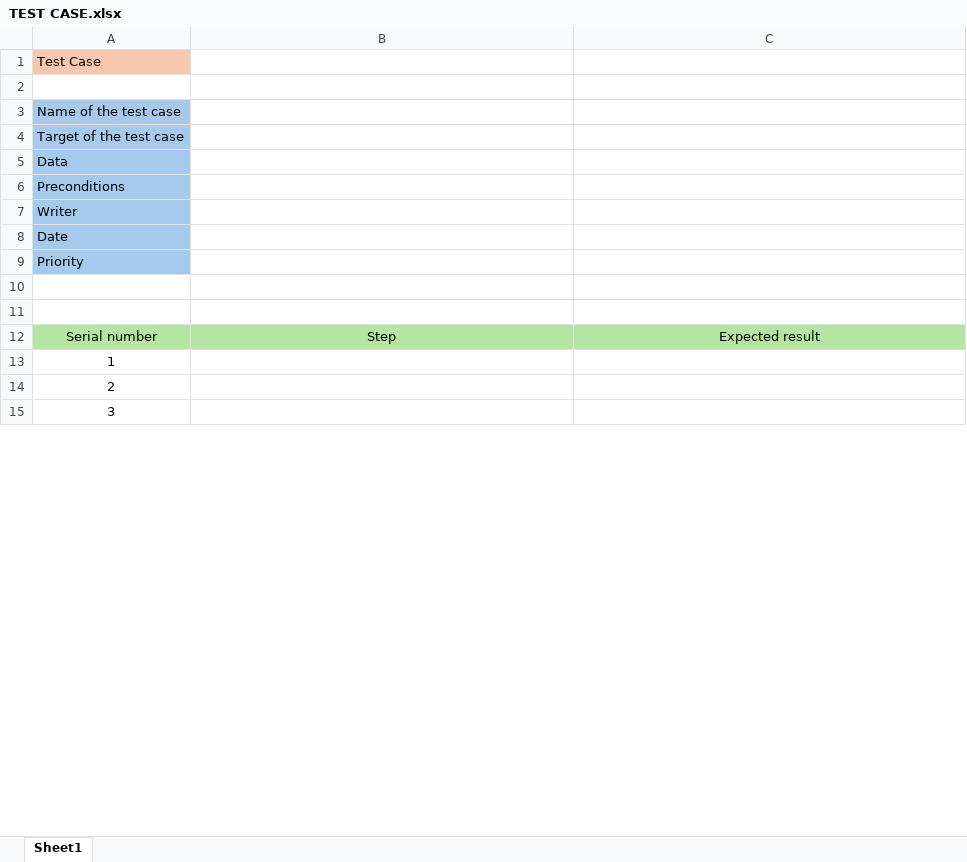
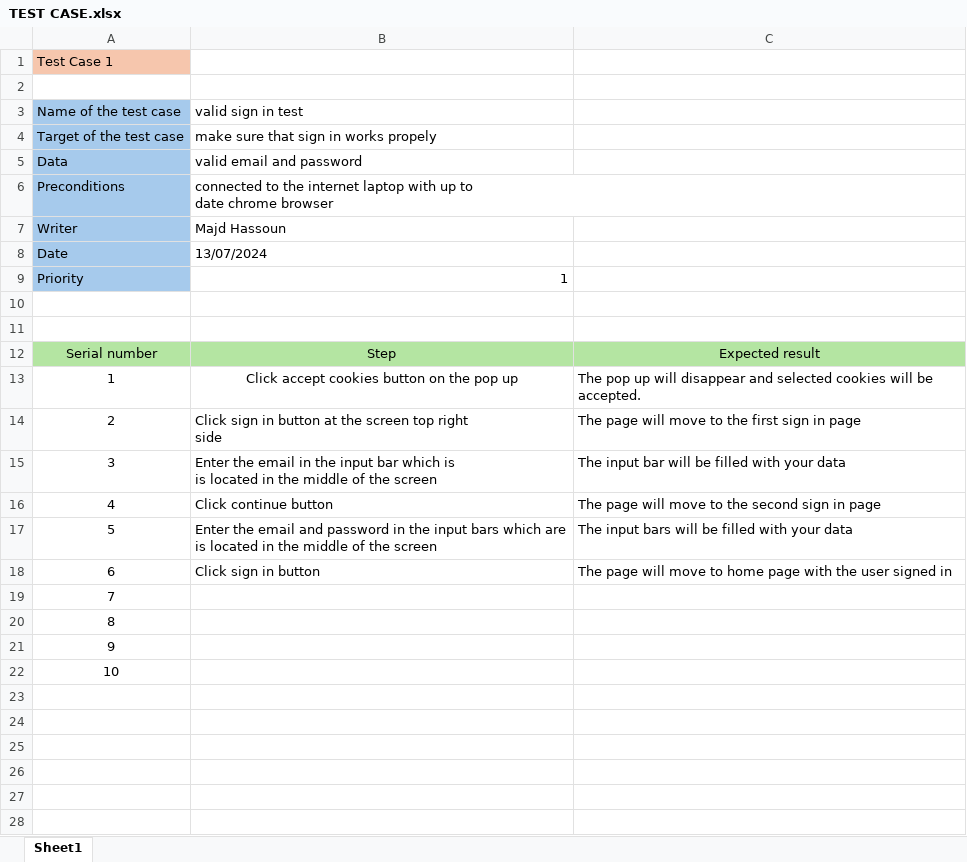
Before and after one commit to MajdHassoun/Automation_bootcamp, an Excel workbook: Final Project Part1/TEST CASE.xlsx, sheet Sheet1, drawn as a sheet; only a part is shown; values as stored, in another font and other column widths than the file's, no borders; addresses are those after the commit; ↵ is a line break in a cell; the diff covers the shown part only; the diff names each change by its address in the sheet, - before the commit and + after, or states it on an @@ line.

Commit message:
uploading test cases

```diff
--- a/Final Project Part1/TEST CASE.xlsx (sheet Sheet1)
+++ b/Final Project Part1/TEST CASE.xlsx (sheet Sheet1)
-A1: Test Case
+A1: Test Case 1
-B3: (empty)
+B3: valid sign in test
-B4: (empty)
+B4: make sure that sign in works propely
-B5: (empty)
+B5: valid email and password
-B6: (empty)
+B6: connected to the internet laptop with up to ↵ date chrome browser
-B7: (empty)
+B7: Majd Hassoun
-B8: (empty)
+B8: 13/07/2024
-B9: (empty)
+B9: 1
+row 13: 1 | Click accept cookies button on the pop up | The pop up will disappear and selected cookies will be accepted.
+row 14: 2 | Click sign in button at the screen top right ↵ side | The page will move to the first sign in page
+row 15: 3 | Enter the email in the input bar which is ↵ is located in the middle of the screen | The input bar will be filled with your data
+row 16: 4 | Click continue button | The page will move to the second sign in page
+row 17: 5 | Enter the email and password in the input bars which are ↵ is located in the middle of the screen | The input bars will be filled with your data
+row 18: 6 | Click sign in button | The page will move to home page with the user signed in
-A19: 1
+A19: 7
-A20: 2
+A20: 8
-A21: 3
+A21: 9
+row 22: 10
+row 23: (empty)
+row 24: (empty)
+row 25: (empty)
+row 26: (empty)
+row 27: (empty)
+row 28: (empty)
```
Also changed, not shown: 379 added rows elsewhere in this sheet.
